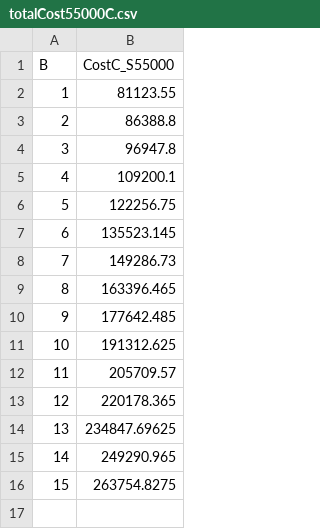
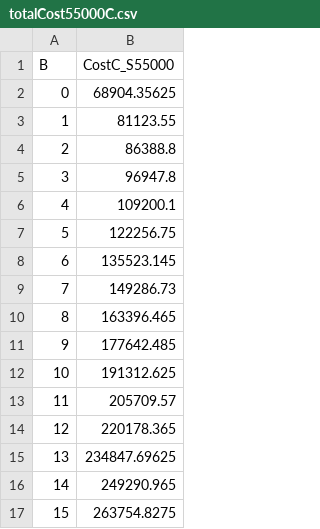
Before and after one commit to lucasebazilio/setobject, a CSV file: NoResize/Probes and Collisions/Results/Table Construction Circular Algorithm Total Cost/μ = 1.5/totalCost55000C.csv, drawn as a sheet; the diff names each change by its address in the sheet, - before the commit and + after, or states it on an @@ line.

Commit message:
S = 55000 (α = 0.8392) Optimal B = 0

```diff
--- a/NoResize/Probes and Collisions/Results/Table Construction Circular Algorithm Total Cost/μ = 1.5/totalCost55000C.csv
+++ b/NoResize/Probes and Collisions/Results/Table Construction Circular Algorithm Total Cost/μ = 1.5/totalCost55000C.csv
+row 2: 0 | 68904.35625
```
